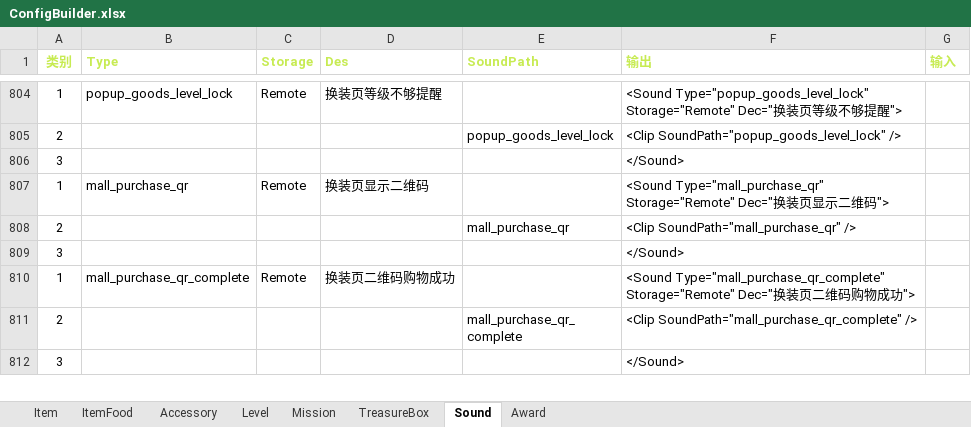
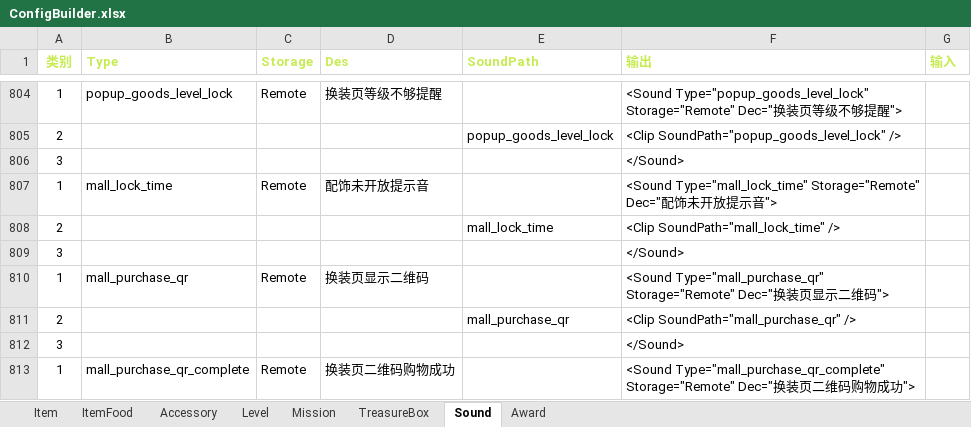
Before and after one commit to EarlyAnt/HankConfig, an Excel workbook: ConfigBuilder.xlsx, sheet Sound, drawn as a sheet; only a part is shown, gaps mark what is left out; the shorter side is filled out with more unchanged rows; values as stored, in another font and other column widths than the file's, no borders; conditional formats not drawn; the diff names each change by its address in the sheet, - before the commit and + after, or states it on an @@ line.

Commit message:
1.SoundConfig.xml配置文件，增加“配饰未开放”提示音的配置数据。 2.I18N.xml配置文件，增加“配饰未开放”提示音和“加载中”文本的多语言配置数据。

```diff
--- a/ConfigBuilder.xlsx (sheet Sound)
+++ b/ConfigBuilder.xlsx (sheet Sound)
+row 807: 1 | mall_lock_time | Remote | 配饰未开放提示音 |  | <Sound Type="mall_lock_time" Storage="Remote" Dec="配饰未开放提示音">
+row 808: 2 |  |  |  | mall_lock_time | <Clip SoundPath="mall_lock_time" />
+row 809: 3 |  |  |  |  | </Sound>
```
Also changed, not shown: 国际化数据配置.xlsx, 2 other files.
